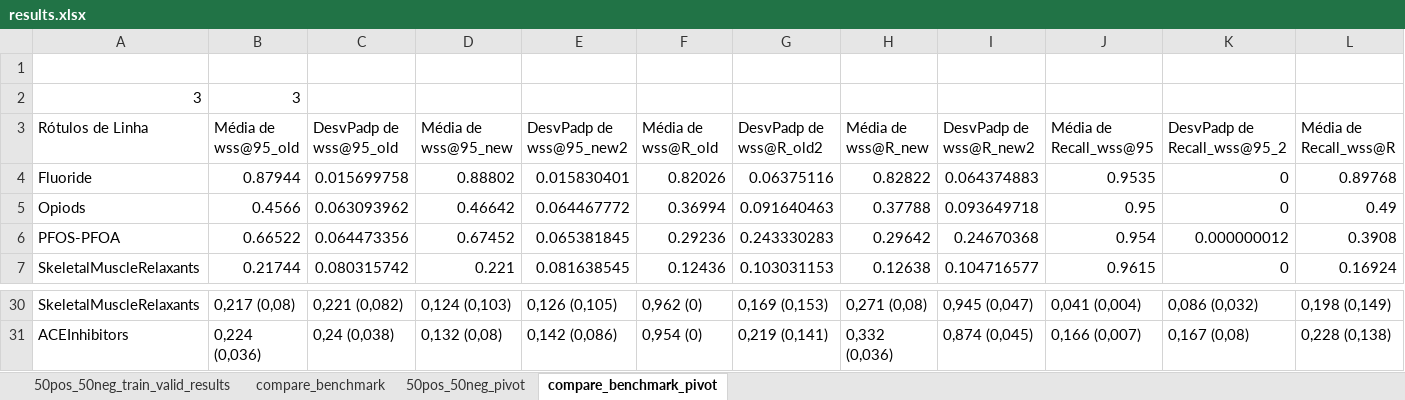
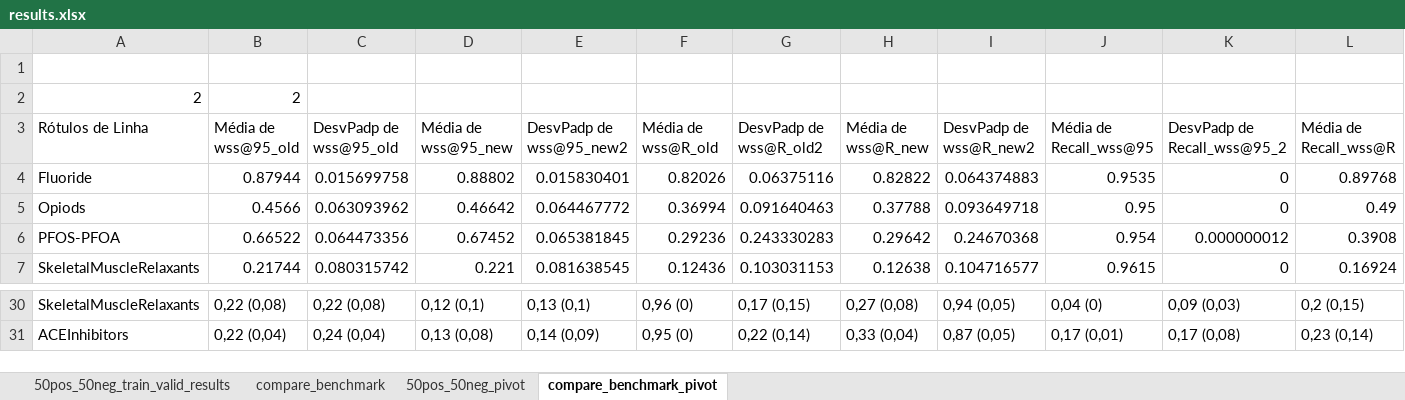
Before and after one commit to BecomeAllan/ML-SLRC, an Excel workbook: Results/results.xlsx, sheet compare_benchmark_pivot, drawn as a sheet; only a part is shown, gaps mark what is left out; values as stored, in another font and other column widths than the file's, no borders; removed rows and columns are numbered as before the commit, all else as after; rows hold the shown columns only; the diff covers the shown part only; the diff names each change by its address in the sheet, - before the commit and + after, or states it on an @@ line.

Commit message:
Update results.xlsx

```diff
--- a/Results/results.xlsx (sheet compare_benchmark_pivot)
+++ b/Results/results.xlsx (sheet compare_benchmark_pivot)
-row 2: 3 | 3
+row 2: 2 | 2
-B30: 0,217 (0,08)
+B30: 0,22 (0,08)
-C30: 0,221 (0,082)
+C30: 0,22 (0,08)
-D30: 0,124 (0,103)
+D30: 0,12 (0,1)
-E30: 0,126 (0,105)
+E30: 0,13 (0,1)
-F30: 0,962 (0)
+F30: 0,96 (0)
-G30: 0,169 (0,153)
+G30: 0,17 (0,15)
-H30: 0,271 (0,08)
+H30: 0,27 (0,08)
-I30: 0,945 (0,047)
+I30: 0,94 (0,05)
-J30: 0,041 (0,004)
+J30: 0,04 (0)
-K30: 0,086 (0,032)
+K30: 0,09 (0,03)
-L30: 0,198 (0,149)
+L30: 0,2 (0,15)
-B31: 0,224 (0,036)
+B31: 0,22 (0,04)
-C31: 0,24 (0,038)
+C31: 0,24 (0,04)
-D31: 0,132 (0,08)
+D31: 0,13 (0,08)
-E31: 0,142 (0,086)
+E31: 0,14 (0,09)
-F31: 0,954 (0)
+F31: 0,95 (0)
-G31: 0,219 (0,141)
+G31: 0,22 (0,14)
-H31: 0,332 (0,036)
+H31: 0,33 (0,04)
-I31: 0,874 (0,045)
+I31: 0,87 (0,05)
-J31: 0,166 (0,007)
+J31: 0,17 (0,01)
-K31: 0,167 (0,08)
+K31: 0,17 (0,08)
-L31: 0,228 (0,138)
+L31: 0,23 (0,14)
```
Also changed, not shown: 205 edited cells elsewhere in this sheet, sheet 50pos_50neg_pivot.
